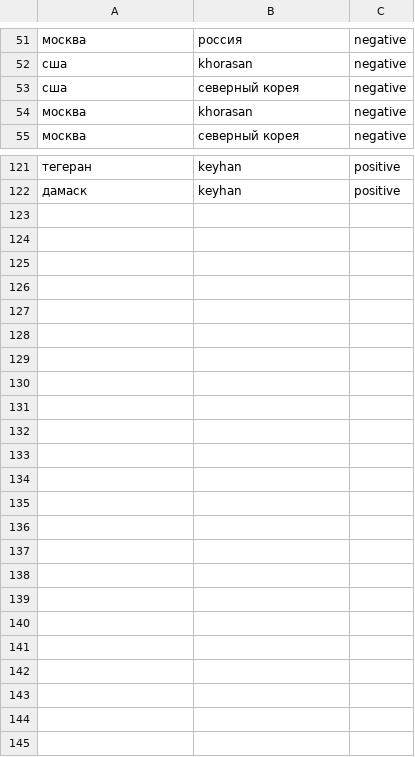
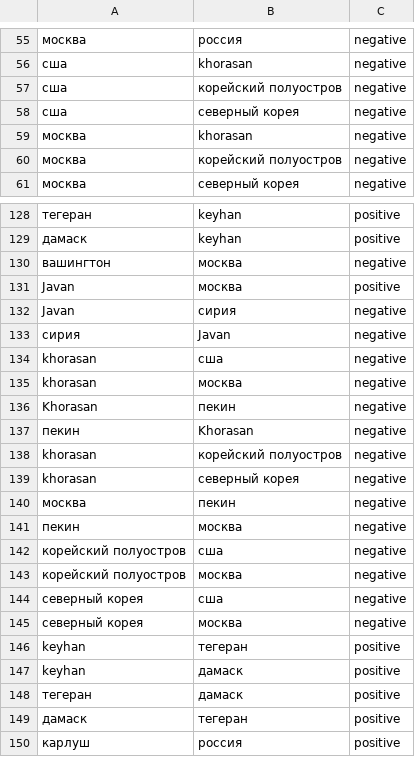
Before and after one commit to AndrewSukhobok95/NLP_HSE_school, a CSV file: Texts/1.csv, drawn as a sheet; only a part is shown, gaps mark what is left out; the diff covers the shown part only; the diff names each change by its address in the sheet, - before the commit and + after, or states it on an @@ line.

```diff
--- a/Texts/1.csv
+++ b/Texts/1.csv
+row 57: сша | корейский полуостров | negative
+row 60: москва | корейский полуостров | negative
+row 130: вашингтон | москва | negative
+row 131: Javan | москва | positive
+row 132: Javan | сирия | negative
+row 133: сирия | Javan | negative
+row 134: khorasan | сша | negative
+row 135: khorasan | москва | negative
+row 136: Khorasan | пекин | negative
+row 137: пекин | Khorasan | negative
+row 138: khorasan | корейский полуостров | negative
+row 139: khorasan | северный корея | negative
+row 140: москва | пекин | negative
+row 141: пекин | москва | negative
+row 142: корейский полуостров | сша | negative
+row 143: корейский полуостров | москва | negative
+row 144: северный корея | сша | negative
+row 145: северный корея | москва | negative
+row 146: keyhan | тегеран | positive
+row 147: keyhan | дамаск | positive
+row 148: тегеран | дамаск | positive
+row 149: дамаск | тегеран | positive
+row 150: карлуш | россия | positive
```
Also changed, not shown: 6 added rows and 1 removed row elsewhere in this file, Texts/32.csv, Texts/34.csv, 33 other files.
